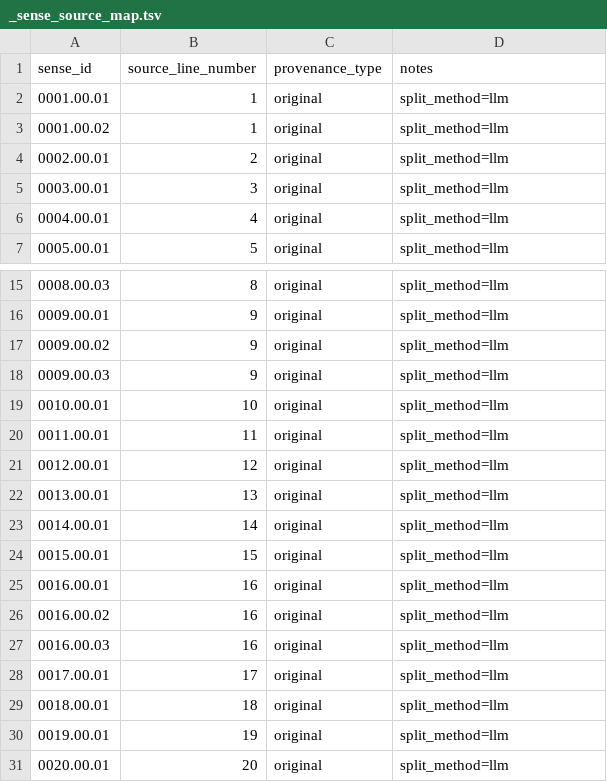
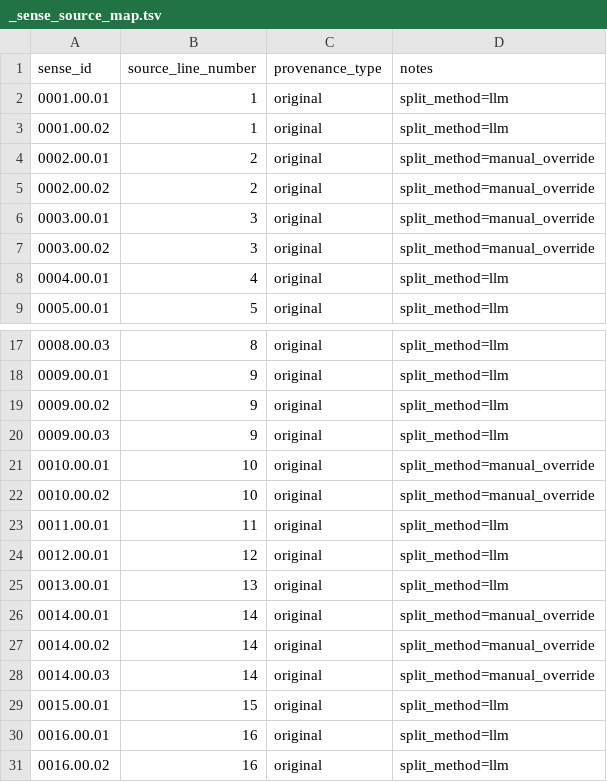
Before and after one commit to GregorGk/anki-mastery, a TSV file: data/_sense_source_map.tsv, drawn as a sheet; only a part is shown, gaps mark what is left out; the shorter side is filled out with more unchanged rows.

```diff
--- a/data/_sense_source_map.tsv
+++ b/data/_sense_source_map.tsv
@@ -3,4 +3,6 @@ sense_id	source_line_number	provenance_type	notes
 0001.00.02	1	original	split_method=llm
-0002.00.01	2	original	split_method=llm
-0003.00.01	3	original	split_method=llm
+0002.00.01	2	original	split_method=manual_override
+0002.00.02	2	original	split_method=manual_override
+0003.00.01	3	original	split_method=manual_override
+0003.00.02	3	original	split_method=manual_override
 0004.00.01	4	original	split_method=llm
@@ -18,3 +20,4 @@ sense_id	source_line_number	provenance_type	notes
 0009.00.03	9	original	split_method=llm
-0010.00.01	10	original	split_method=llm
+0010.00.01	10	original	split_method=manual_override
+0010.00.02	10	original	split_method=manual_override
 0011.00.01	11	original	split_method=llm
@@ -22,3 +25,5 @@ sense_id	source_line_number	provenance_type	notes
 0013.00.01	13	original	split_method=llm
-0014.00.01	14	original	split_method=llm
+0014.00.01	14	original	split_method=manual_override
+0014.00.02	14	original	split_method=manual_override
+0014.00.03	14	original	split_method=manual_override
 0015.00.01	15	original	split_method=llm
```
Also changed, not shown: data/_manual_gender.tsv, data/_source_ledger.tsv, 10 other files.
